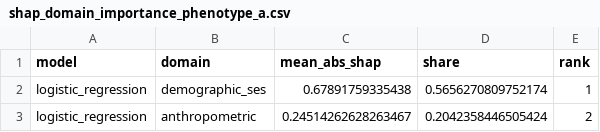
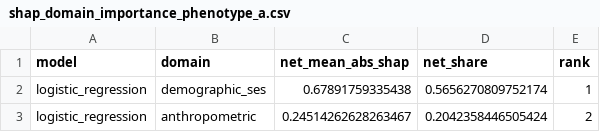
Before and after one commit to urielbenymon/nhanes-lifestyle-hypertension, a CSV file: outputs/tables/shap_domain_importance_phenotype_a.csv, drawn as a sheet; only a part is shown.

Commit message:
Update Phenotype A domain table column names

```diff
--- a/outputs/tables/shap_domain_importance_phenotype_a.csv
+++ b/outputs/tables/shap_domain_importance_phenotype_a.csv
@@ -1,2 +1,2 @@
-model,domain,mean_abs_shap,share,rank
+model,domain,net_mean_abs_shap,net_share,rank
 logistic_regression,demographic_ses,0.67891759335438,0.5656270809752174,1
```
